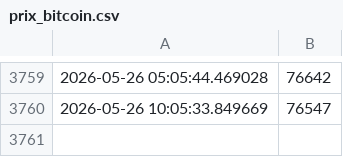
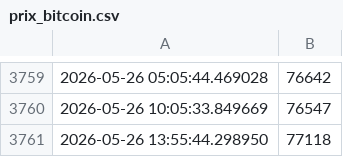
Before and after one commit to gqcpn2kfr6-prog/analyse-bitcoin, a CSV file: data/prix_bitcoin.csv, drawn as a sheet; only a part is shown, gaps mark what is left out; the diff names each change by its address in the sheet, - before the commit and + after, or states it on an @@ line.

Commit message:
📊 Mise à jour automatique des données Bitcoin - $(date '+%Y-%m-%d %H:%M:%S')

```diff
--- a/data/prix_bitcoin.csv
+++ b/data/prix_bitcoin.csv
+row 3761: 2026-05-26 13:55:44.298950 | 77118
```
Also changed, not shown: 1 other file.
